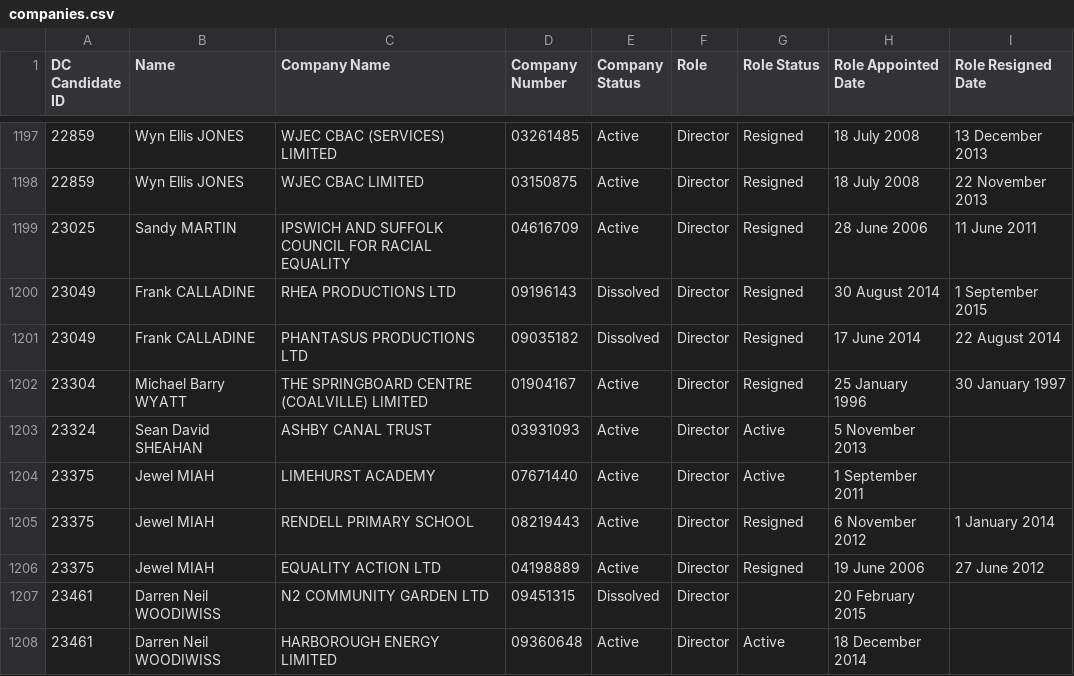
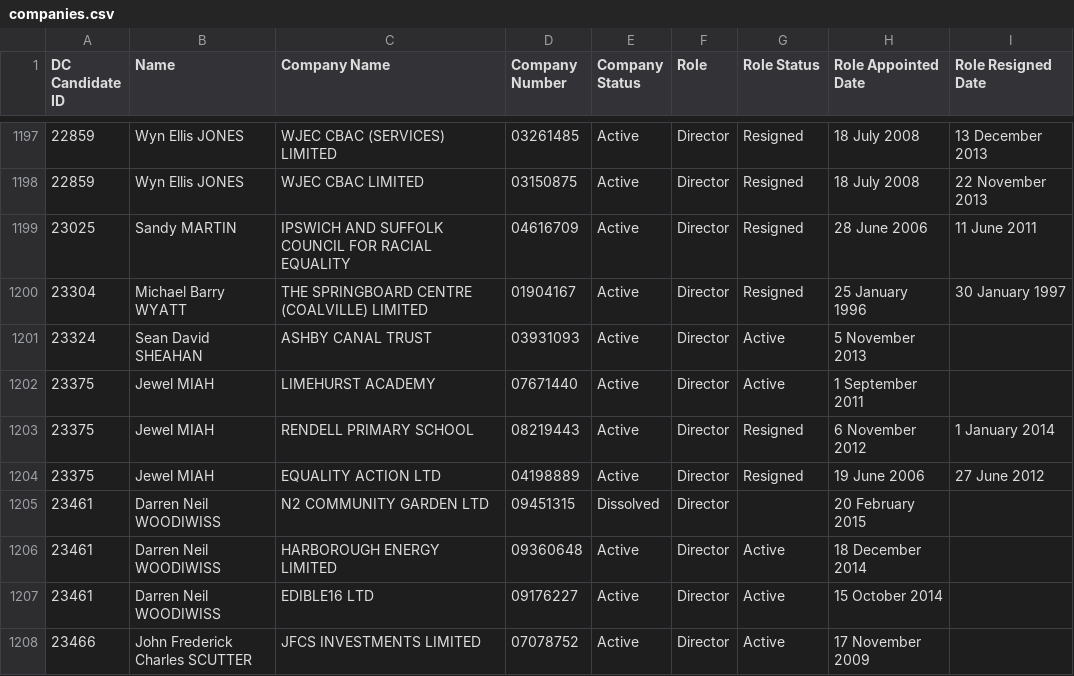
Before and after one commit to EdwardBetts/companies-house, a CSV file: companies.csv, drawn as a sheet; only a part is shown, gaps mark what is left out; the shorter side is filled out with more unchanged rows; the diff names each change by its address in the sheet, - before the commit and + after, or states it on an @@ line.

```diff
--- a/companies.csv
+++ b/companies.csv
-row 1200: 23049 | Frank CALLADINE | RHEA PRODUCTIONS LTD | 09196143 | Dissolved | Director | Resigned | 30 August 2014 | 1 September 2015
-row 1201: 23049 | Frank CALLADINE | PHANTASUS PRODUCTIONS LTD | 09035182 | Dissolved | Director | Resigned | 17 June 2014 | 22 August 2014
```
Also changed, not shown: candidates_companies_house.csv.
